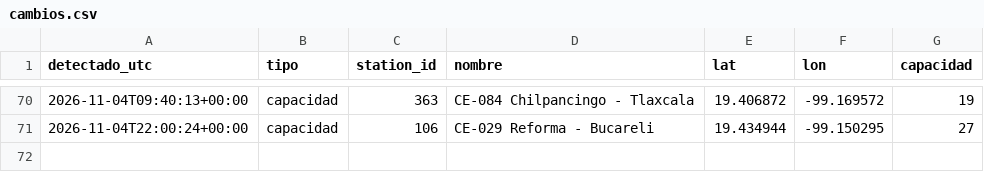
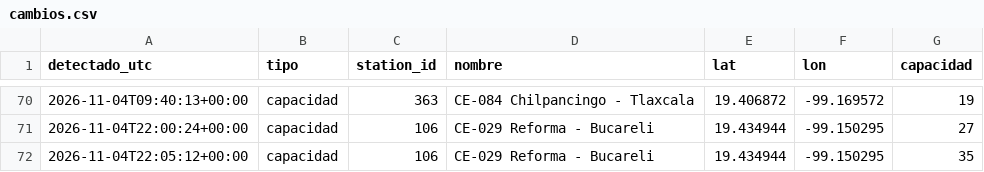
Before and after one commit to Maxtlihuac/ecobici-red-cdmx, a CSV file: info/cambios.csv, drawn as a sheet; only a part is shown, gaps mark what is left out; the diff names each change by its address in the sheet, - before the commit and + after, or states it on an @@ line.

```diff
--- a/info/cambios.csv
+++ b/info/cambios.csv
+row 72: 2026-11-04T22:05:12+00:00 | capacidad | 106 | CE-029 Reforma - Bucareli | 19.434944 | -99.150295 | 35
```
Also changed, not shown: 3 other files.
